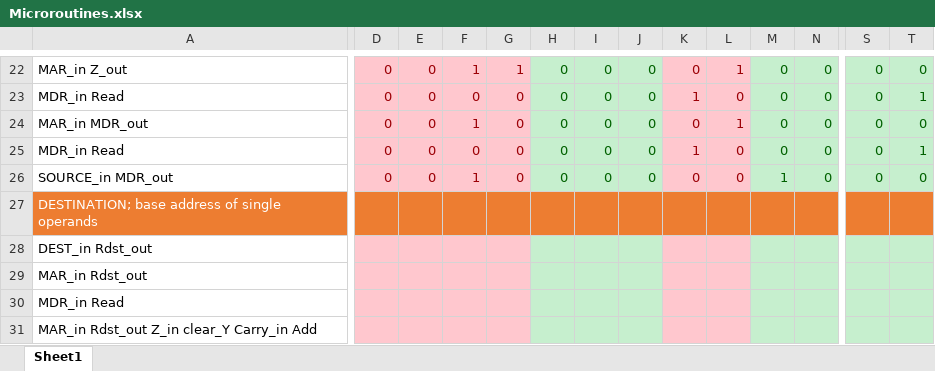
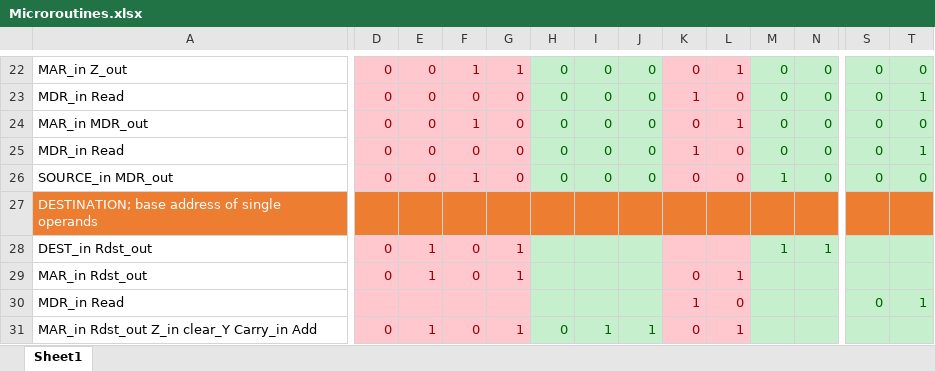
Before and after one commit to mhomran/PDP11, an Excel workbook: Microroutines.xlsx, sheet Sheet1, drawn as a sheet; only a part is shown, gaps mark what is left out; values as stored, in another font and other column widths than the file's, no borders; the diff covers the shown part only; the diff names each change by its address in the sheet, - before the commit and + after, or states it on an @@ line.

```diff
--- a/Microroutines.xlsx (sheet Sheet1)
+++ b/Microroutines.xlsx (sheet Sheet1)
-D28:D29: (empty)
+D28:D29: 0
-E28:E29: (empty)
+E28:E29: 1
-F28:F29: (empty)
+F28:F29: 0
-G28:G29: (empty)
+G28:G29: 1
-M28: (empty)
+M28: 1
-N28: (empty)
+N28: 1
-K29: (empty)
+K29: 0
-L29: (empty)
+L29: 1
-K30: (empty)
+K30: 1
-L30: (empty)
+L30: 0
-S30: (empty)
+S30: 0
-T30: (empty)
+T30: 1
-D31: (empty)
+D31: 0
-E31: (empty)
+E31: 1
-F31: (empty)
+F31: 0
-G31: (empty)
+G31: 1
-H31: (empty)
+H31: 0
-I31: (empty)
+I31: 1
-J31: (empty)
+J31: 1
-K31: (empty)
+K31: 0
-L31: (empty)
+L31: 1
```
Also changed, not shown: 1 added row, 1 removed row and 213 edited cells elsewhere in this sheet.
